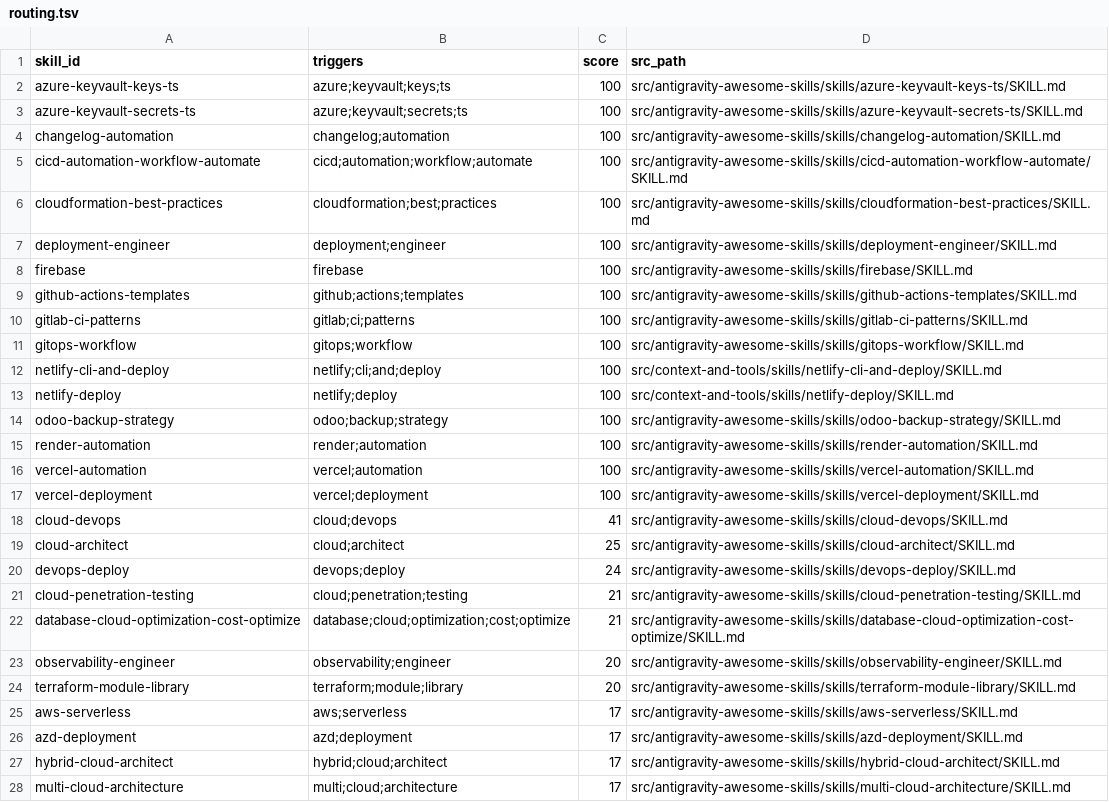
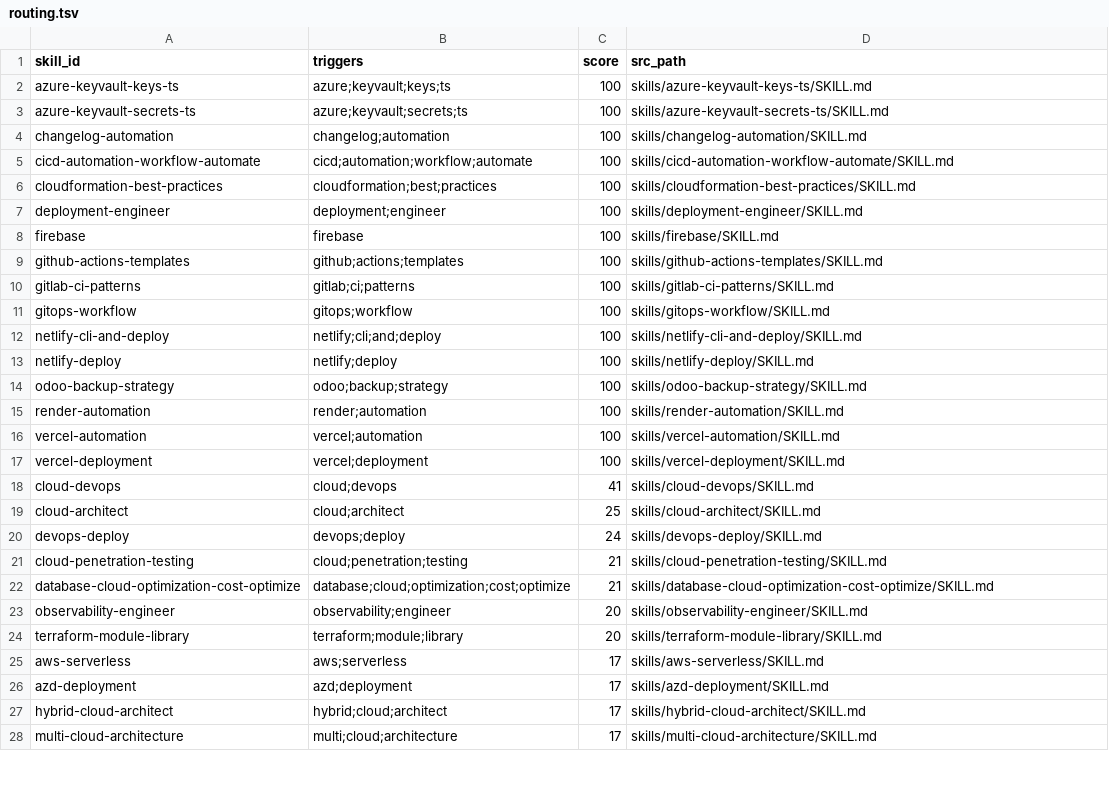
Before and after one commit to abdulsamed1/AI-skills-bank, a TSV file: skills-aggregated/devops/cloud/routing.tsv, drawn as a sheet; only a part is shown; the diff covers the shown part only.

Commit message:
feat: implement skill routing infrastructure with standardized TSV manifests and protocol documentation

```diff
--- a/skills-aggregated/devops/cloud/routing.tsv
+++ b/skills-aggregated/devops/cloud/routing.tsv
@@ -1,28 +1,28 @@
 skill_id	triggers	score	src_path
-azure-keyvault-keys-ts	azure;keyvault;keys;ts	100	src/antigravity-awesome-skills/skills/azure-keyvault-keys-ts/SKILL.md
-azure-keyvault-secrets-ts	azure;keyvault;secrets;ts	100	src/antigravity-awesome-skills/skills/azure-keyvault-secrets-ts/SKILL.md
-changelog-automation	changelog;automation	100	src/antigravity-awesome-skills/skills/changelog-automation/SKILL.md
-cicd-automation-workflow-automate	cicd;automation;workflow;automate	100	src/antigravity-awesome-skills/skills/cicd-automation-workflow-automate/SKILL.md
-cloudformation-best-practices	cloudformation;best;practices	100	src/antigravity-awesome-skills/skills/cloudformation-best-practices/SKILL.md
-deployment-engineer	deployment;engineer	100	src/antigravity-awesome-skills/skills/deployment-engineer/SKILL.md
-firebase	firebase	100	src/antigravity-awesome-skills/skills/firebase/SKILL.md
-github-actions-templates	github;actions;templates	100	src/antigravity-awesome-skills/skills/github-actions-templates/SKILL.md
-gitlab-ci-patterns	gitlab;ci;patterns	100	src/antigravity-awesome-skills/skills/gitlab-ci-patterns/SKILL.md
-gitops-workflow	gitops;workflow	100	src/antigravity-awesome-skills/skills/gitops-workflow/SKILL.md
-netlify-cli-and-deploy	netlify;cli;and;deploy	100	src/context-and-tools/skills/netlify-cli-and-deploy/SKILL.md
-netlify-deploy	netlify;deploy	100	src/context-and-tools/skills/netlify-deploy/SKILL.md
-odoo-backup-strategy	odoo;backup;strategy	100	src/antigravity-awesome-skills/skills/odoo-backup-strategy/SKILL.md
-render-automation	render;automation	100	src/antigravity-awesome-skills/skills/render-automation/SKILL.md
-vercel-automation	vercel;automation	100	src/antigravity-awesome-skills/skills/vercel-automation/SKILL.md
-vercel-deployment	vercel;deployment	100	src/antigravity-awesome-skills/skills/vercel-deployment/SKILL.md
-cloud-devops	cloud;devops	41	src/antigravity-awesome-skills/skills/cloud-devops/SKILL.md
-cloud-architect	cloud;architect	25	src/antigravity-awesome-skills/skills/cloud-architect/SKILL.md
-devops-deploy	devops;deploy	24	src/antigravity-awesome-skills/skills/devops-deploy/SKILL.md
-cloud-penetration-testing	cloud;penetration;testing	21	src/antigravity-awesome-skills/skills/cloud-penetration-testing/SKILL.md
-database-cloud-optimization-cost-optimize	database;cloud;optimization;cost;optimize	21	src/antigravity-awesome-skills/skills/database-cloud-optimization-cost-optimize/SKILL.md
-observability-engineer	observability;engineer	20	src/antigravity-awesome-skills/skills/observability-engineer/SKILL.md
-terraform-module-library	terraform;module;library	20	src/antigravity-awesome-skills/skills/terraform-module-library/SKILL.md
-aws-serverless	aws;serverless	17	src/antigravity-awesome-skills/skills/aws-serverless/SKILL.md
-azd-deployment	azd;deployment	17	src/antigravity-awesome-skills/skills/azd-deployment/SKILL.md
-hybrid-cloud-architect	hybrid;cloud;architect	17	src/antigravity-awesome-skills/skills/hybrid-cloud-architect/SKILL.md
-multi-cloud-architecture	multi;cloud;architecture	17	src/antigravity-awesome-skills/skills/multi-cloud-architecture/SKILL.md
+azure-keyvault-keys-ts	azure;keyvault;keys;ts	100	skills/azure-keyvault-keys-ts/SKILL.md
+azure-keyvault-secrets-ts	azure;keyvault;secrets;ts	100	skills/azure-keyvault-secrets-ts/SKILL.md
+changelog-automation	changelog;automation	100	skills/changelog-automation/SKILL.md
+cicd-automation-workflow-automate	cicd;automation;workflow;automate	100	skills/cicd-automation-workflow-automate/SKILL.md
+cloudformation-best-practices	cloudformation;best;practices	100	skills/cloudformation-best-practices/SKILL.md
+deployment-engineer	deployment;engineer	100	skills/deployment-engineer/SKILL.md
+firebase	firebase	100	skills/firebase/SKILL.md
+github-actions-templates	github;actions;templates	100	skills/github-actions-templates/SKILL.md
+gitlab-ci-patterns	gitlab;ci;patterns	100	skills/gitlab-ci-patterns/SKILL.md
+gitops-workflow	gitops;workflow	100	skills/gitops-workflow/SKILL.md
+netlify-cli-and-deploy	netlify;cli;and;deploy	100	skills/netlify-cli-and-deploy/SKILL.md
+netlify-deploy	netlify;deploy	100	skills/netlify-deploy/SKILL.md
+odoo-backup-strategy	odoo;backup;strategy	100	skills/odoo-backup-strategy/SKILL.md
+render-automation	render;automation	100	skills/render-automation/SKILL.md
+vercel-automation	vercel;automation	100	skills/vercel-automation/SKILL.md
+vercel-deployment	vercel;deployment	100	skills/vercel-deployment/SKILL.md
+cloud-devops	cloud;devops	41	skills/cloud-devops/SKILL.md
+cloud-architect	cloud;architect	25	skills/cloud-architect/SKILL.md
+devops-deploy	devops;deploy	24	skills/devops-deploy/SKILL.md
+cloud-penetration-testing	cloud;penetration;testing	21	skills/cloud-penetration-testing/SKILL.md
+database-cloud-optimization-cost-optimize	database;cloud;optimization;cost;optimize	21	skills/database-cloud-optimization-cost-optimize/SKILL.md
+observability-engineer	observability;engineer	20	skills/observability-engineer/SKILL.md
+terraform-module-library	terraform;module;library	20	skills/terraform-module-library/SKILL.md
+aws-serverless	aws;serverless	17	skills/aws-serverless/SKILL.md
+azd-deployment	azd;deployment	17	skills/azd-deployment/SKILL.md
+hybrid-cloud-architect	hybrid;cloud;architect	17	skills/hybrid-cloud-architect/SKILL.md
+multi-cloud-architecture	multi;cloud;architecture	17	skills/multi-cloud-architecture/SKILL.md
```
Also changed, not shown: 64 edited cells elsewhere in this file, skills-aggregated/ai/llm-agents/routing.tsv, skills-aggregated/backend/api-design/routing.tsv, 32 other files.
